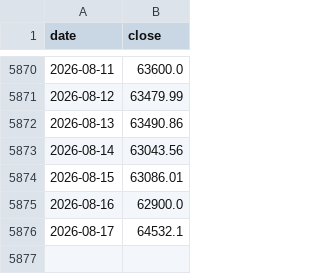
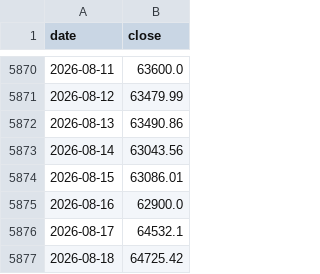
Before and after one commit to y5ym4h6r2n-spec/BTC-EQM, a CSV file: btc_prices.csv, drawn as a sheet; only a part is shown, gaps mark what is left out.

```diff
--- a/btc_prices.csv
+++ b/btc_prices.csv
@@ -5876 +5876,2 @@ date,close
 2026-08-17,64532.1
+2026-08-18,64725.42
```
Also changed, not shown: 2 other files.
